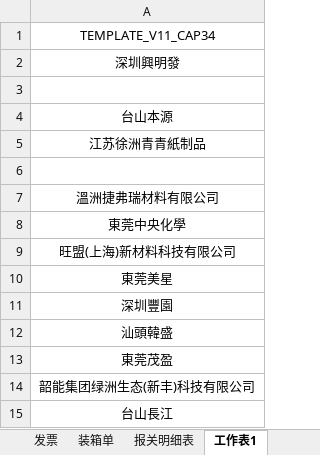
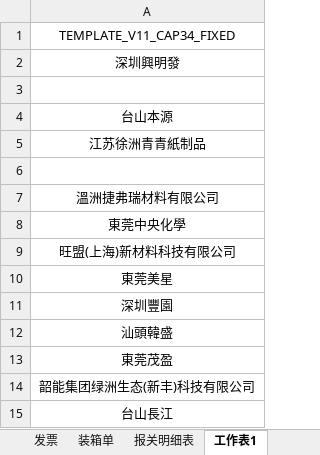
Before and after one commit to yypstyle/yypstylettdoo, an Excel workbook: template.xlsx, sheet 工作表1, drawn as a sheet; values as stored, in another font and other column widths than the file's, no borders; the diff names each change by its address in the sheet, - before the commit and + after, or states it on an @@ line.

Commit message:
fix: 发票勾稽改 ROUND 容差 + 版本标记 FIXED (TEMPLATE_V11_CAP34_FIXED)
- F27: 严格相等 -> ROUND(E27,2)=ROUND(报关明细表!L37,2)，报错文案改「金额不一致」
- G27: 同步改 ROUND 容差，文案「净重不一致」
- 报关明细合计行37 / 合同18行对齐 / 装箱单 —— COM 实测均正确，未改动
- COM 实测 26 产品：347箱 / 2186.27kg / 2359.77kg / 33890.48元 全对

```diff
--- a/template.xlsx (sheet 工作表1)
+++ b/template.xlsx (sheet 工作表1)
-A1: TEMPLATE_V11_CAP34
+A1: TEMPLATE_V11_CAP34_FIXED
```
Also changed, not shown: sheet 发票, 1 other file.
